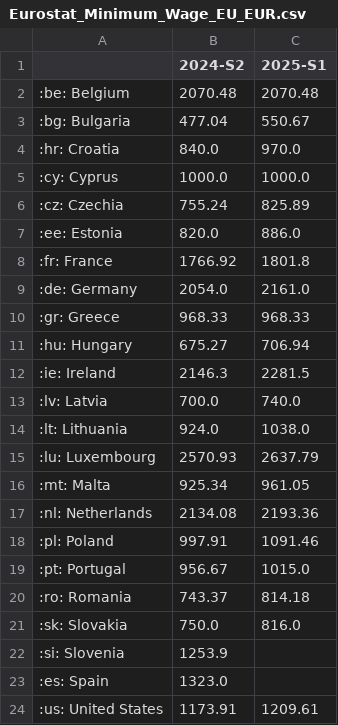
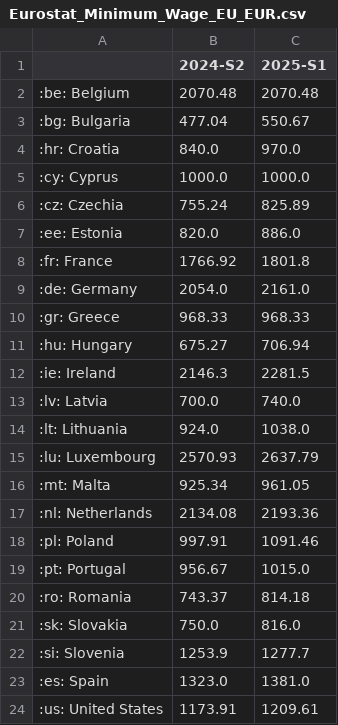
Before and after one commit to Qery-Data/Minimum-Wage-Europe, a CSV file: data/Eurostat_Minimum_Wage_EU_EUR.csv, drawn as a sheet.

```diff
--- a/data/Eurostat_Minimum_Wage_EU_EUR.csv
+++ b/data/Eurostat_Minimum_Wage_EU_EUR.csv
@@ -21,4 +21,4 @@
 :sk: Slovakia,750.0,816.0
-:si: Slovenia,1253.9,
-:es: Spain,1323.0,
+:si: Slovenia,1253.9,1277.7
+:es: Spain,1323.0,1381.0
 :us: United States,1173.91,1209.61
```
Also changed, not shown: data/Eurostat_Minimum_Wage_EU_PPS.csv.
